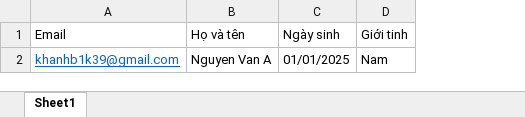
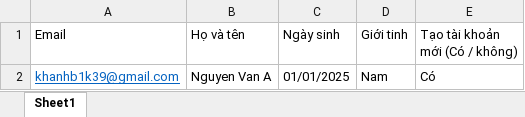
Before and after one commit to lhoang1910/graduation_fee, an Excel workbook: src/assets/BieuMau.xlsx, sheet Sheet1, drawn as a sheet; values as stored, in another font and other column widths than the file's, no borders; the diff names each change by its address in the sheet, - before the commit and + after, or states it on an @@ line.

```diff
--- a/src/assets/BieuMau.xlsx (sheet Sheet1)
+++ b/src/assets/BieuMau.xlsx (sheet Sheet1)
+column E (Tạo tài khoản mới (Có / không)), row 2: Có
```
Also changed, not shown: 1 other file.
